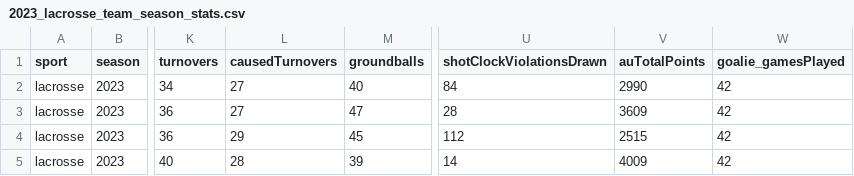
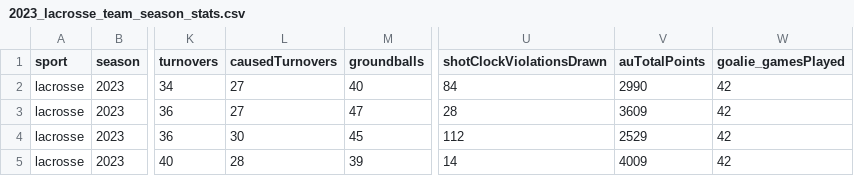
Before and after one commit to armstjc/athletes-unlimited-data, a CSV file: lacrosse/team_stats/season_stats/2023_lacrosse_team_season_stats.csv, drawn as a sheet; only a part is shown, gaps mark what is left out; the diff names each change by its address in the sheet, - before the commit and + after, or states it on an @@ line.

```diff
--- a/lacrosse/team_stats/season_stats/2023_lacrosse_team_season_stats.csv
+++ b/lacrosse/team_stats/season_stats/2023_lacrosse_team_season_stats.csv
-L4 (causedTurnovers): 29
+L4 (causedTurnovers): 30
-V4 (auTotalPoints): 2515
+V4 (auTotalPoints): 2529
```
Also changed, not shown: aux_softball/player_stats/game_stats/2023_aux_softball_player_game_stats.csv, lacrosse/pbp/2023_lacrosse_pbp.csv, 1 other file.
